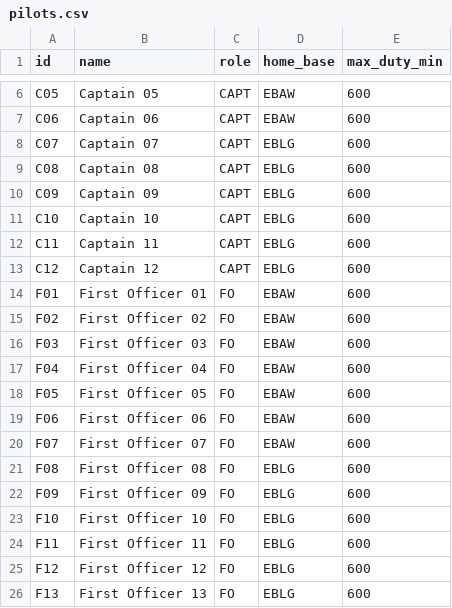
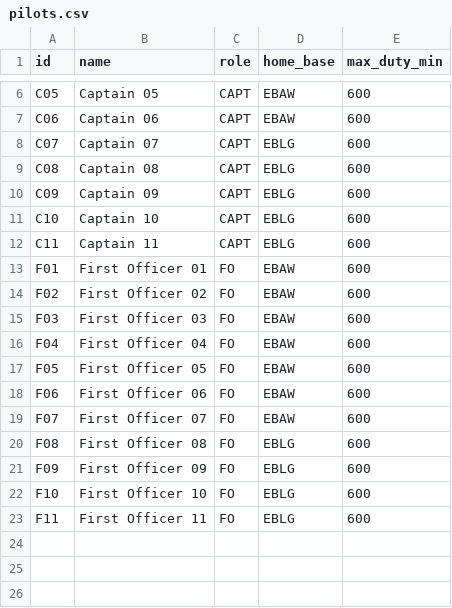
Before and after one commit to pietcallemeyn/airline_optimizer, a CSV file: data/pilots.csv, drawn as a sheet; only a part is shown, gaps mark what is left out.

Commit message:
pilots reduced

```diff
--- a/data/pilots.csv
+++ b/data/pilots.csv
@@ -12,3 +12,2 @@ C10,Captain 10,CAPT,EBLG,600
 C11,Captain 11,CAPT,EBLG,600
-C12,Captain 12,CAPT,EBLG,600
 F01,First Officer 01,FO,EBAW,600
@@ -24,3 +23 @@ F10,First Officer 10,FO,EBLG,600
 F11,First Officer 11,FO,EBLG,600
-F12,First Officer 12,FO,EBLG,600
-F13,First Officer 13,FO,EBLG,600
```
